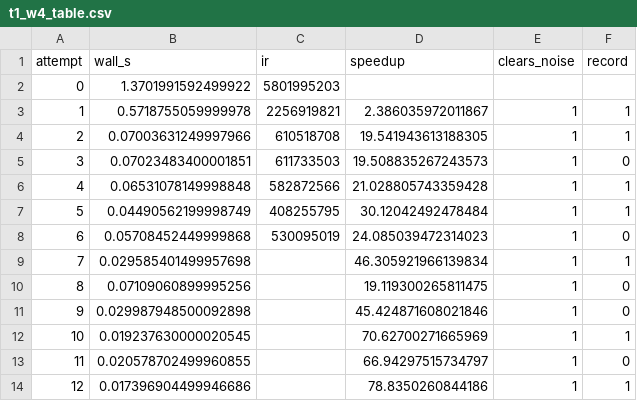
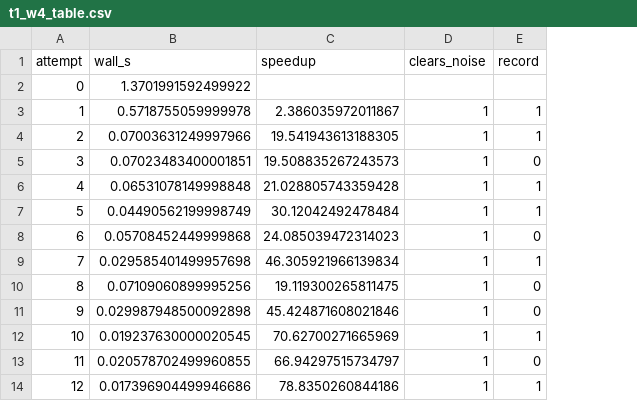
Before and after one commit to DanielF21/autoresearch, a CSV file: artifacts/t1_w4_table.csv, drawn as a sheet; the diff names each change by its address in the sheet, - before the commit and + after, or states it on an @@ line.

```diff
--- a/artifacts/t1_w4_table.csv
+++ b/artifacts/t1_w4_table.csv
-column C (ir), rows 2-8: 5801995203 | 2256919821 | 610518708 | 611733503 | 582872566 | 408255795 | 530095019
```
Also changed, not shown: artifacts/t1_w4_time.csv, 8 other files.
